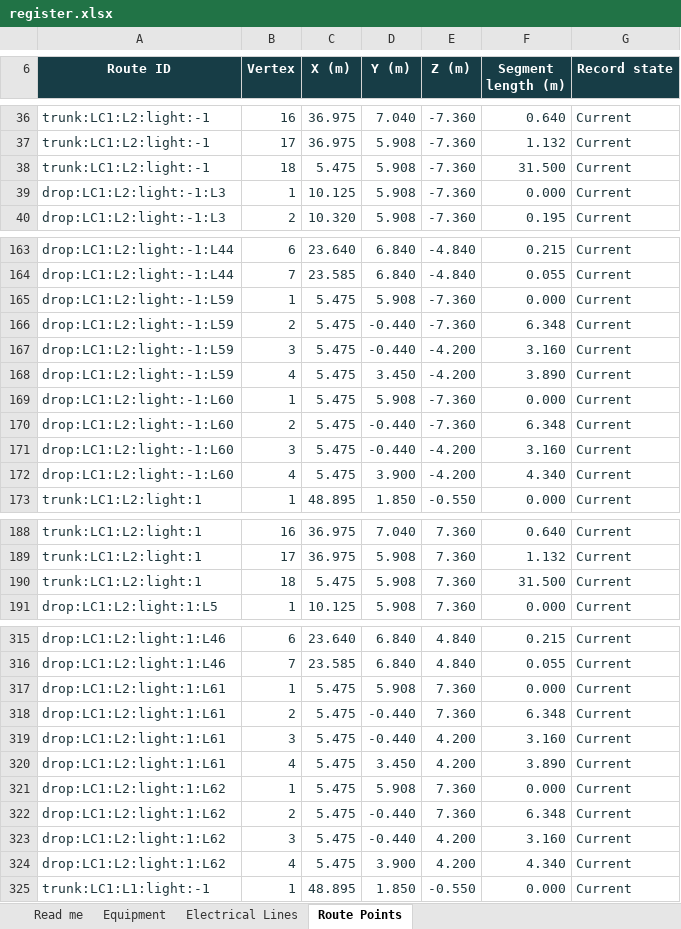
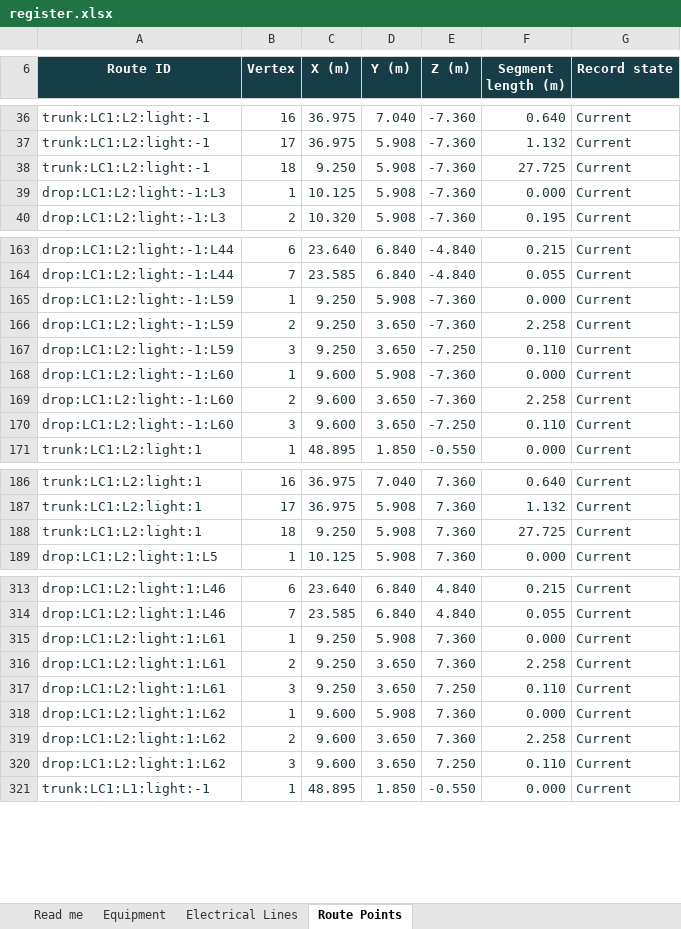
Before and after one commit to DangHoangGeo/giaoxuthachbi-simulator, an Excel workbook: docs/electrical-grid/categories/lighting/register.xlsx, sheet Route Points, drawn as a sheet; only a part is shown, gaps mark what is left out; values as stored, in another font and other column widths than the file's, no borders; conditional formats and table styles not drawn; removed rows and columns are numbered as before the commit, all else as after; the diff names each change by its address in the sheet, - before the commit and + after, or states it on an @@ line.

Commit message:
Relocate rear reading lights to side walls
Keep L59–L62 on L2 in symmetric pairs near the axis-3 piers, re-aim the rear rows and preserve customised saved layouts through a backed-up migration. Refresh electrical schedules, category workbooks, safety review and bilingual drawing packages; record the concept and unresolved engineering review.

Checks: model and plan, saved-layout migration, electrical export, register preservation, estimates and report-mode simulator audit; lighting study, web lint/typecheck/unit and browser tests, build, and bilingual drawing verification. The standard simulator check retains the existing ambo/altar feedback warnings. Page 3 of both drawing sets retains the established text-overlap screening warning. Selected photometry, glare, physical fixings and commissioning remain unverified.

```diff
--- a/docs/electrical-grid/categories/lighting/register.xlsx (sheet Route Points)
+++ b/docs/electrical-grid/categories/lighting/register.xlsx (sheet Route Points)
-C38 (X (m)): 5.475
+C38 (X (m)): 9.250
-F38 (Segment length (m)): 31.500
+F38 (Segment length (m)): 27.725
-C165:C167 (X (m)): 5.475
+C165:C167 (X (m)): 9.250
-D166:D167 (Y (m)): -0.440
+D166:D167 (Y (m)): 3.650
-F166 (Segment length (m)): 6.348
+F166 (Segment length (m)): 2.258
-E167 (Z (m)): -4.200
+E167 (Z (m)): -7.250
-F167 (Segment length (m)): 3.160
+F167 (Segment length (m)): 0.110
-row 168: drop:LC1:L2:light:-1:L59 | 4 | 5.475 | 3.450 | -4.200 | 3.890 | Current
-C168:C170 (X (m)): 5.475
+C168:C170 (X (m)): 9.600
-D169:D170 (Y (m)): -0.440
+D169:D170 (Y (m)): 3.650
-F169 (Segment length (m)): 6.348
+F169 (Segment length (m)): 2.258
-E170 (Z (m)): -4.200
+E170 (Z (m)): -7.250
-F170 (Segment length (m)): 3.160
+F170 (Segment length (m)): 0.110
-row 172: drop:LC1:L2:light:-1:L60 | 4 | 5.475 | 3.900 | -4.200 | 4.340 | Current
-C188 (X (m)): 5.475
+C188 (X (m)): 9.250
-F188 (Segment length (m)): 31.500
+F188 (Segment length (m)): 27.725
-C315:C317 (X (m)): 5.475
+C315:C317 (X (m)): 9.250
-D316:D317 (Y (m)): -0.440
+D316:D317 (Y (m)): 3.650
-F316 (Segment length (m)): 6.348
+F316 (Segment length (m)): 2.258
-E317 (Z (m)): 4.200
+E317 (Z (m)): 7.250
-F317 (Segment length (m)): 3.160
+F317 (Segment length (m)): 0.110
-row 320: drop:LC1:L2:light:1:L61 | 4 | 5.475 | 3.450 | 4.200 | 3.890 | Current
-C318:C320 (X (m)): 5.475
+C318:C320 (X (m)): 9.600
-D319:D320 (Y (m)): -0.440
+D319:D320 (Y (m)): 3.650
-F319 (Segment length (m)): 6.348
+F319 (Segment length (m)): 2.258
-E320 (Z (m)): 4.200
+E320 (Z (m)): 7.250
-F320 (Segment length (m)): 3.160
+F320 (Segment length (m)): 0.110
-row 324: drop:LC1:L2:light:1:L62 | 4 | 5.475 | 3.900 | 4.200 | 4.340 | Current
```
Also changed, not shown: sheet Equipment, sheet Electrical Lines, sheet Read me, formulas that keep their value, docs/electrical-grid/categories/air-system/register.xlsx, docs/electrical-grid/categories/decoration/register.xlsx, 46 other files.
